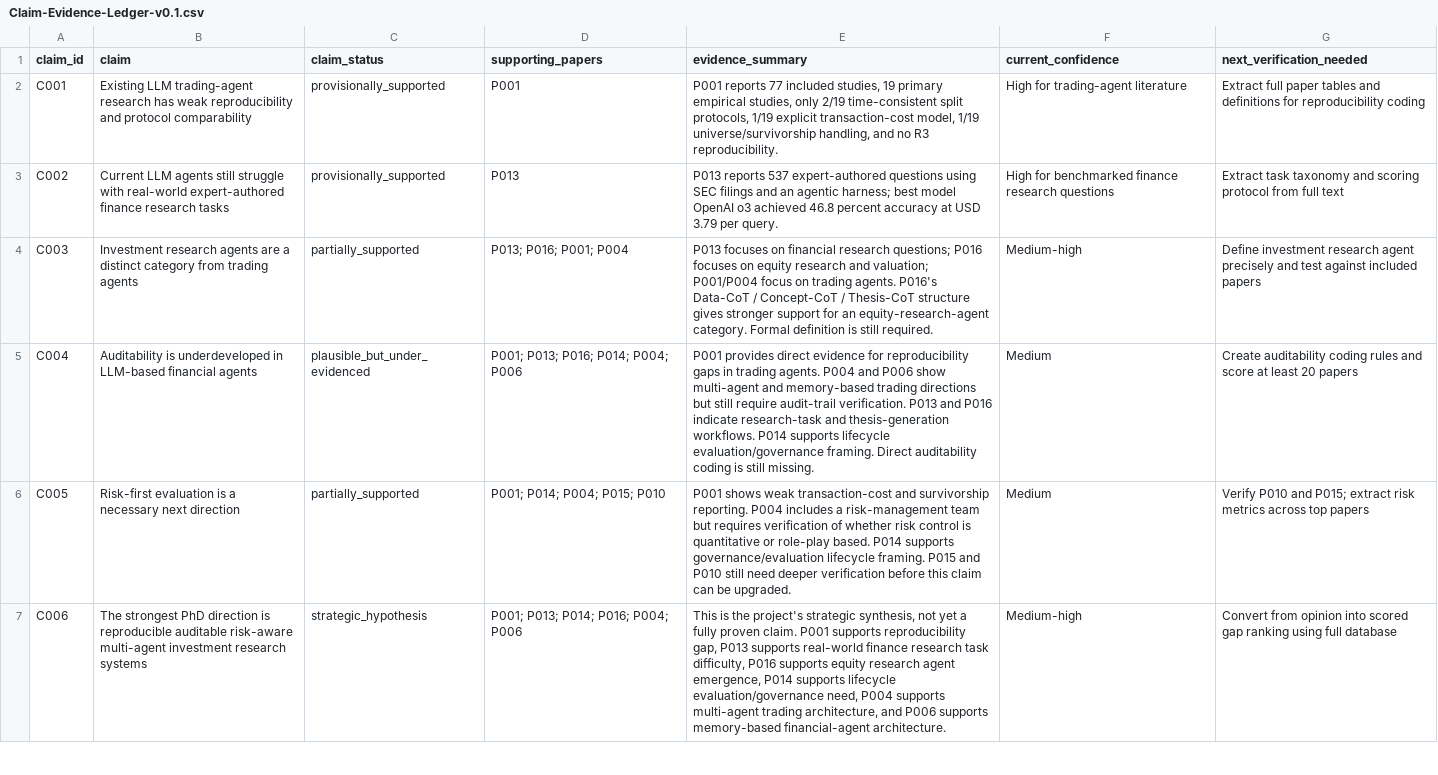
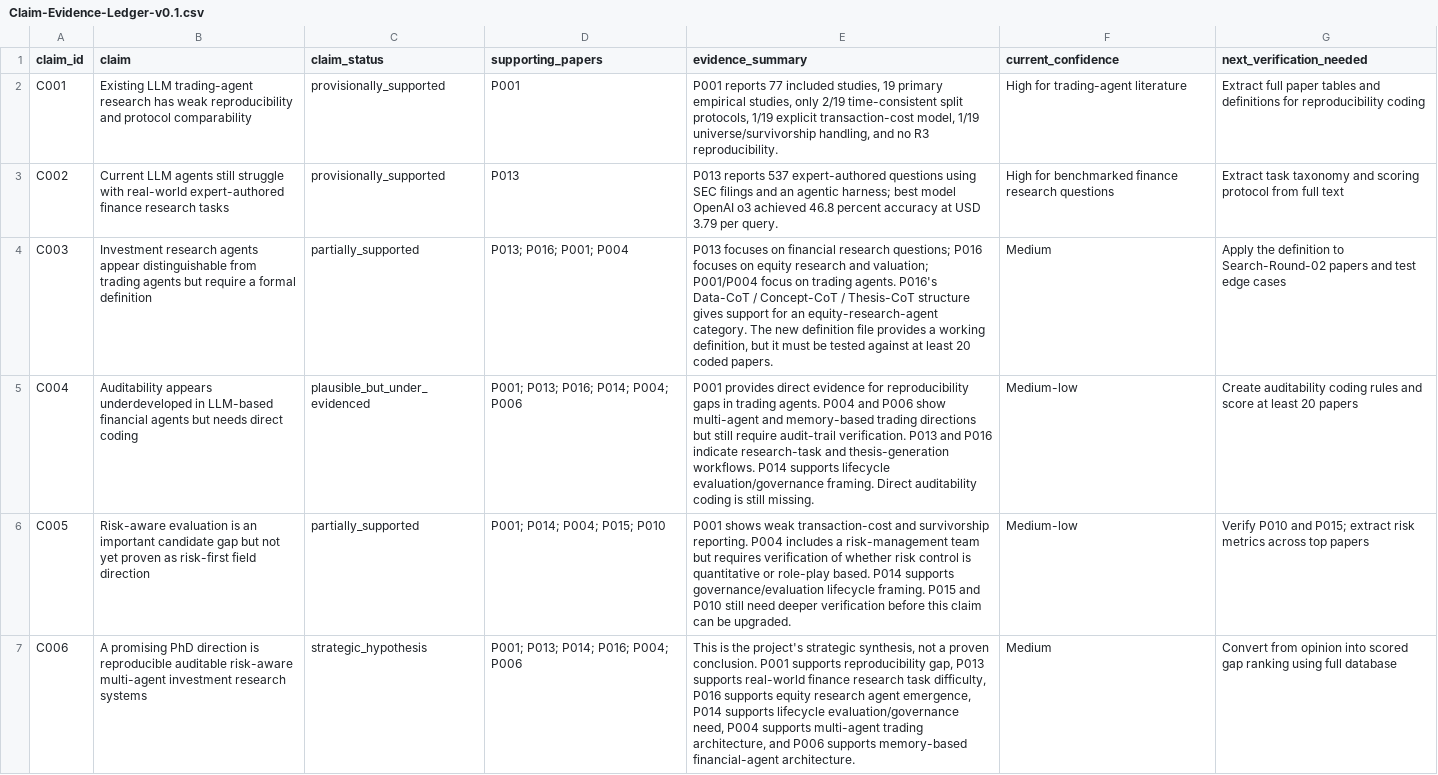
Before and after one commit to DochiDonChi/PoemMining, a CSV file: Project-Aegis/04-Review-Audit/Claim-Evidence-Ledger-v0.1.csv, drawn as a sheet; only a part is shown; the diff covers the shown part only; the diff names each change by its address in the sheet, - before the commit and + after, or states it on an @@ line.

Commit message:
Soften claim language after reviewer audit

```diff
--- a/Project-Aegis/04-Review-Audit/Claim-Evidence-Ledger-v0.1.csv
+++ b/Project-Aegis/04-Review-Audit/Claim-Evidence-Ledger-v0.1.csv
-B4 (claim): …research agents are a distinct category from trading agents
+B4 (claim): …research agents appear distinguishable from trading agents but require a formal definition
-E4 (evidence_summary): …structure gives stronger support for an equity-research-agent category. Formal definition is still required.
+E4 (evidence_summary): …structure gives support for an equity-research-agent category. The new definition file provides a working definition, but it must be tested against at least 20 coded papers.
-F4 (current_confidence): Medium-high
+F4 (current_confidence): Medium
-G4 (next_verification_needed): Define investment research agent precisely and test against included papers
+G4 (next_verification_needed): Apply the definition to Search-Round-02 papers and test edge cases
-B5 (claim): Auditability is underdeveloped in LLM-based financial agents
+B5 (claim): Auditability appears underdeveloped in LLM-based financial agents but needs direct coding
-F5:F6 (current_confidence): Medium
+F5:F6 (current_confidence): Medium-low
-B6 (claim): Risk-first evaluation is a necessary next direction
+B6 (claim): Risk-aware evaluation is an important candidate gap but not yet proven as risk-first field direction
-B7 (claim): The strongest PhD direction…
+B7 (claim): A promising PhD direction…
-E7 (evidence_summary): …synthesis, not yet a fully proven claim. P001 supports…
+E7 (evidence_summary): …synthesis, not a proven conclusion. P001 supports…
-F7 (current_confidence): Medium-high
+F7 (current_confidence): Medium
```
Also changed, not shown: 8 edited cells elsewhere in this file.
